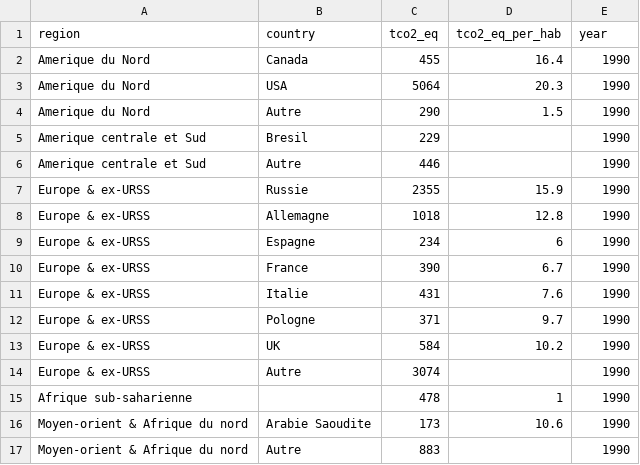
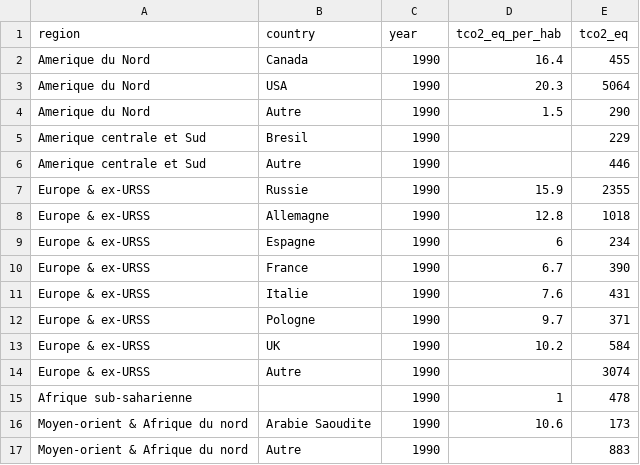
Before and after one commit to nicolasesnis/carbon_treemap, a CSV file: data/pays.csv, drawn as a sheet; only a part is shown; the diff covers the shown part only.

```diff
--- a/data/pays.csv
+++ b/data/pays.csv
@@ -1,17 +1,17 @@
-region,country,tco2_eq,tco2_eq_per_hab,year
-Amerique du Nord,Canada,455,16.4,1990
-Amerique du Nord,USA,5064,20.3,1990
-Amerique du Nord,Autre,290,1.5,1990
-Amerique centrale et Sud,Bresil,229,,1990
-Amerique centrale et Sud,Autre,446,,1990
-Europe & ex-URSS,Russie,2355,15.9,1990
-Europe & ex-URSS,Allemagne,1018,12.8,1990
-Europe & ex-URSS,Espagne,234,6,1990
-Europe & ex-URSS,France,390,6.7,1990
-Europe & ex-URSS,Italie,431,7.6,1990
-Europe & ex-URSS,Pologne,371,9.7,1990
-Europe & ex-URSS,UK,584,10.2,1990
-Europe & ex-URSS,Autre,3074,,1990
-Afrique sub-saharienne,,478,1,1990
-Moyen-orient & Afrique du nord,Arabie Saoudite,173,10.6,1990
-Moyen-orient & Afrique du nord,Autre,883,,1990
+region,country,year,tco2_eq_per_hab,tco2_eq
+Amerique du Nord,Canada,1990,16.4,455
+Amerique du Nord,USA,1990,20.3,5064
+Amerique du Nord,Autre,1990,1.5,290
+Amerique centrale et Sud,Bresil,1990,,229
+Amerique centrale et Sud,Autre,1990,,446
+Europe & ex-URSS,Russie,1990,15.9,2355
+Europe & ex-URSS,Allemagne,1990,12.8,1018
+Europe & ex-URSS,Espagne,1990,6,234
+Europe & ex-URSS,France,1990,6.7,390
+Europe & ex-URSS,Italie,1990,7.6,431
+Europe & ex-URSS,Pologne,1990,9.7,371
+Europe & ex-URSS,UK,1990,10.2,584
+Europe & ex-URSS,Autre,1990,,3074
+Afrique sub-saharienne,,1990,1,478
+Moyen-orient & Afrique du nord,Arabie Saoudite,1990,10.6,173
+Moyen-orient & Afrique du nord,Autre,1990,,883
```
Also changed, not shown: 112 edited cells elsewhere in this file, data/entreprises.csv, 32 other files.
